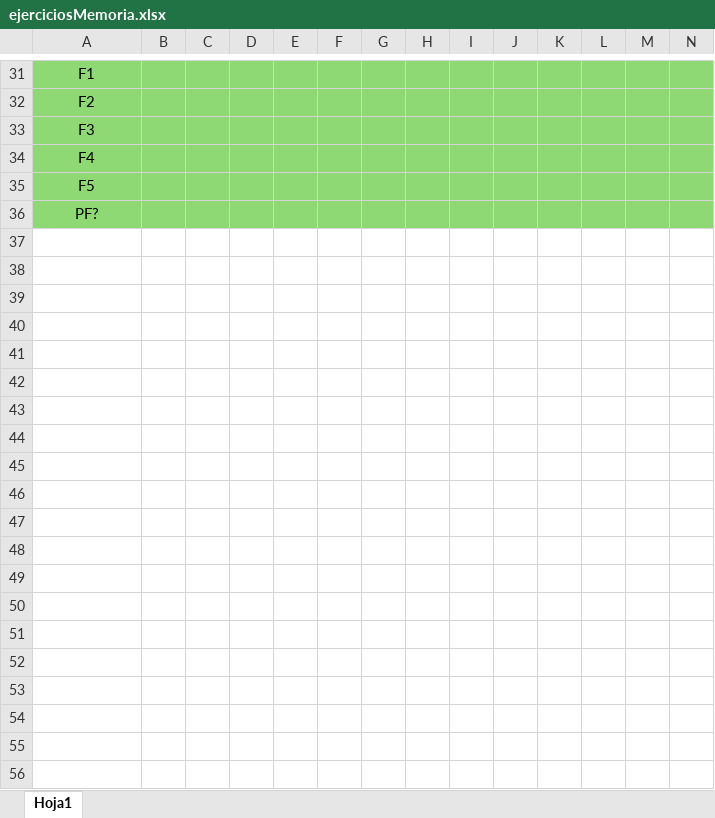
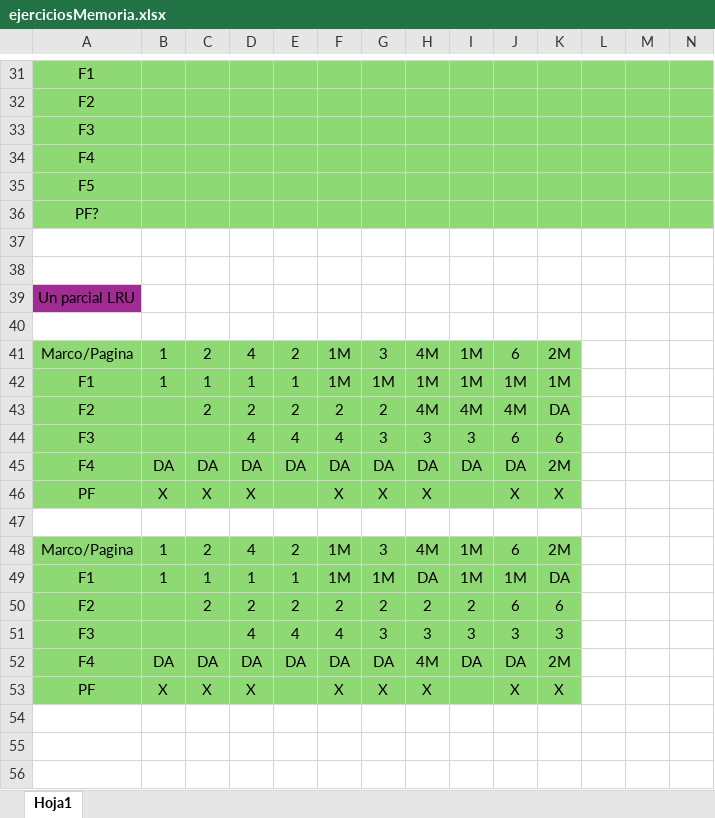
Before and after one commit to daantesiito/Facultad, an Excel workbook: 2do año/Sexto Semestre/ISO/Practicas/p5/ejerciciosMemoria.xlsx, sheet Hoja1, drawn as a sheet; only a part is shown, gaps mark what is left out; values as stored, in another font and other column widths than the file's, no borders; rows hold the shown columns only; the diff covers the shown part only; the diff names each change by its address in the sheet, - before the commit and + after, or states it on an @@ line.

```diff
--- a/2do año/Sexto Semestre/ISO/Practicas/p5/ejerciciosMemoria.xlsx (sheet Hoja1)
+++ b/2do año/Sexto Semestre/ISO/Practicas/p5/ejerciciosMemoria.xlsx (sheet Hoja1)
+row 37: (empty)
+row 38: (empty)
+row 39: Un parcial LRU
+row 40: (empty)
+row 41: Marco/Pagina | 1 | 2 | 4 | 2 | 1M | 3 | 4M | 1M | 6 | 2M
+row 42: F1 | 1 | 1 | 1 | 1 | 1M | 1M | 1M | 1M | 1M | 1M
+row 43: F2 |  | 2 | 2 | 2 | 2 | 2 | 4M | 4M | 4M | DA
+row 44: F3 |  |  | 4 | 4 | 4 | 3 | 3 | 3 | 6 | 6
+row 45: F4 | DA | DA | DA | DA | DA | DA | DA | DA | DA | 2M
+row 46: PF | X | X | X |  | X | X | X |  | X | X
+row 47: (empty)
+row 48: Marco/Pagina | 1 | 2 | 4 | 2 | 1M | 3 | 4M | 1M | 6 | 2M
+row 49: F1 | 1 | 1 | 1 | 1 | 1M | 1M | DA | 1M | 1M | DA
+row 50: F2 |  | 2 | 2 | 2 | 2 | 2 | 2 | 2 | 6 | 6
+row 51: F3 |  |  | 4 | 4 | 4 | 3 | 3 | 3 | 3 | 3
+row 52: F4 | DA | DA | DA | DA | DA | DA | 4M | DA | DA | 2M
+row 53: PF | X | X | X |  | X | X | X |  | X | X
+row 54: (empty)
+row 55: (empty)
+row 56: (empty)
```
Also changed, not shown: 16 added rows elsewhere in this sheet, 2do año/Sexto Semestre/ISO/Practicas/p4/ejerciciosAlgoritmos.xlsx.
